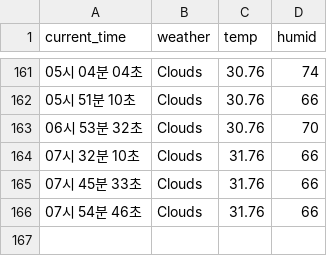
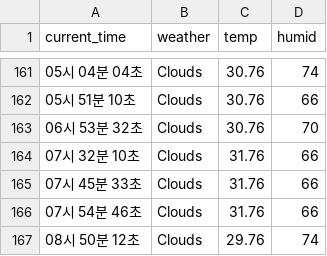
Before and after one commit to MinJun-0508/seoul_weather_5m, a CSV file: seoul_weather.csv, drawn as a sheet; only a part is shown, gaps mark what is left out.

```diff
--- a/seoul_weather.csv
+++ b/seoul_weather.csv
@@ -166 +166,2 @@ current_time,weather,temp,humid
 07시 54분 46초,Clouds,31.76,66
+08시 50분 12초,Clouds,29.76,74
```
